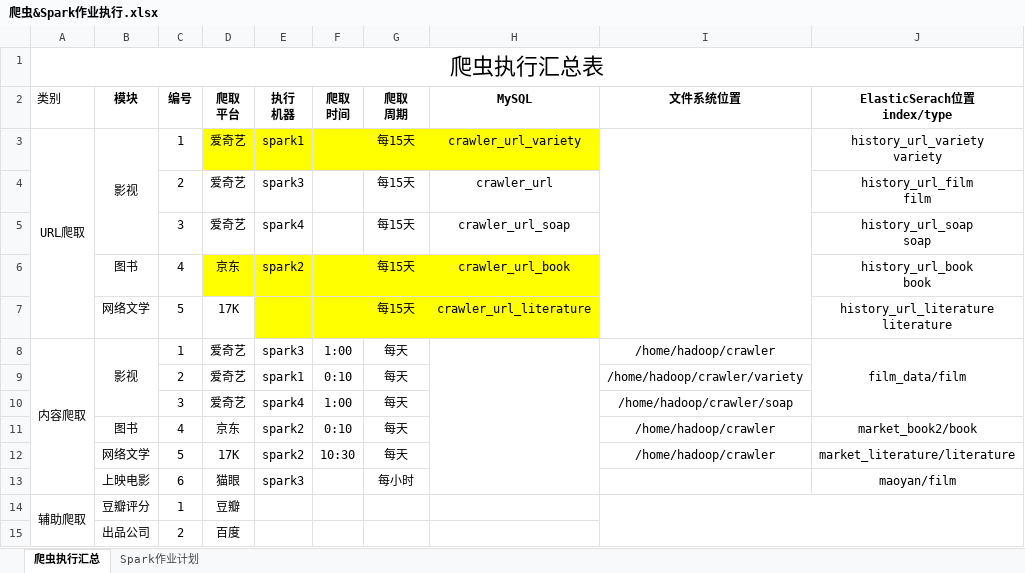
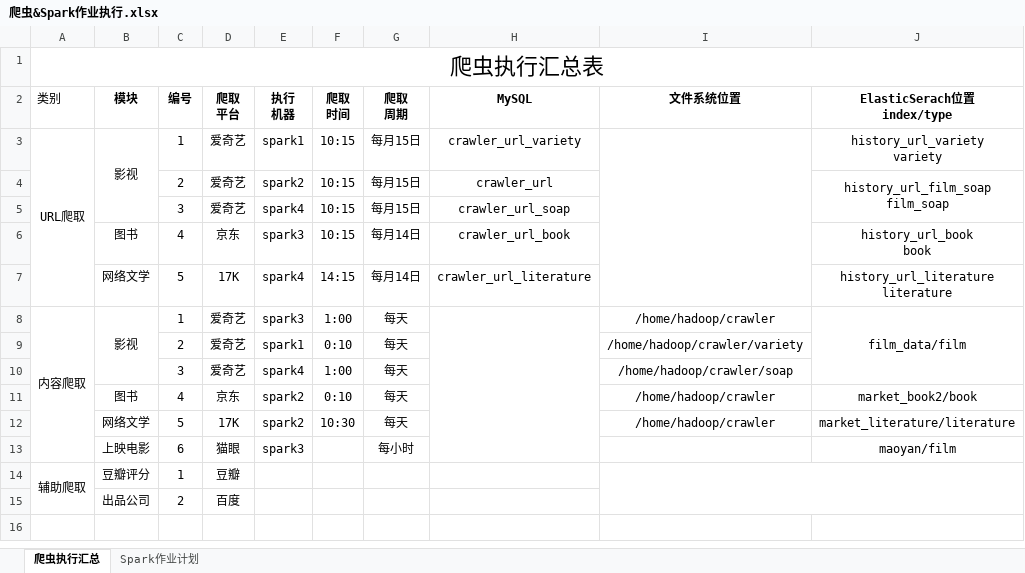
Before and after one commit to witnesslq/market-bigdata-platform, an Excel workbook: src/main/resources/爬虫&Spark作业执行.xlsx, sheet 爬虫执行汇总, drawn as a sheet; only a part is shown; values as stored, in another font and other column widths than the file's, no borders; ↵ is a line break in a cell; the diff names each change by its address in the sheet, - before the commit and + after, or states it on an @@ line.

Commit message:
修正说明

```diff
--- a/src/main/resources/爬虫&Spark作业执行.xlsx (sheet 爬虫执行汇总)
+++ b/src/main/resources/爬虫&Spark作业执行.xlsx (sheet 爬虫执行汇总)
-D3:H3 fill: #FFFF00
+D3:H3 fill: none
-F3:F6 (爬取 时间): (empty)
+F3:F6 (爬取 时间): 10:15
-G3:G5 (爬取 周期): 每15天
+G3:G5 (爬取 周期): 每月15日
-E4 (执行 机器): spark3
+E4 (执行 机器): spark2
-J4 (ElasticSerach位置 index/type): history_url_film ↵ film
+J4 (ElasticSerach位置 index/type): history_url_film_soap ↵ film_soap
+J4:J5 merged
-J5 (ElasticSerach位置 index/type): history_url_soap ↵ soap
+J5 (ElasticSerach位置 index/type): (empty)
-D6:H6 fill: #FFFF00
+D6:H6 fill: none
-E6 (执行 机器): spark2
+E6 (执行 机器): spark3
-G6:G7 (爬取 周期): 每15天
+G6:G7 (爬取 周期): 每月14日
-E7 (执行 机器): (empty)
+E7 (执行 机器): spark4
-E7:H7 fill: #FFFF00
+E7:H7 fill: none
-F7 (爬取 时间): (empty)
+F7 (爬取 时间): 14:15
```
